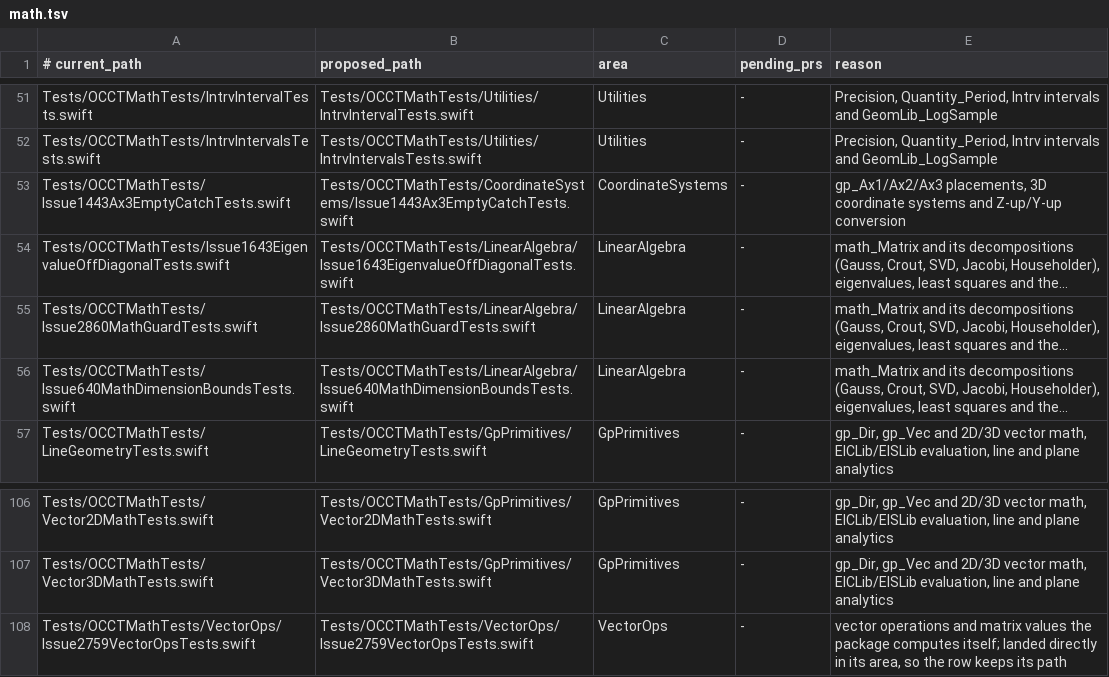
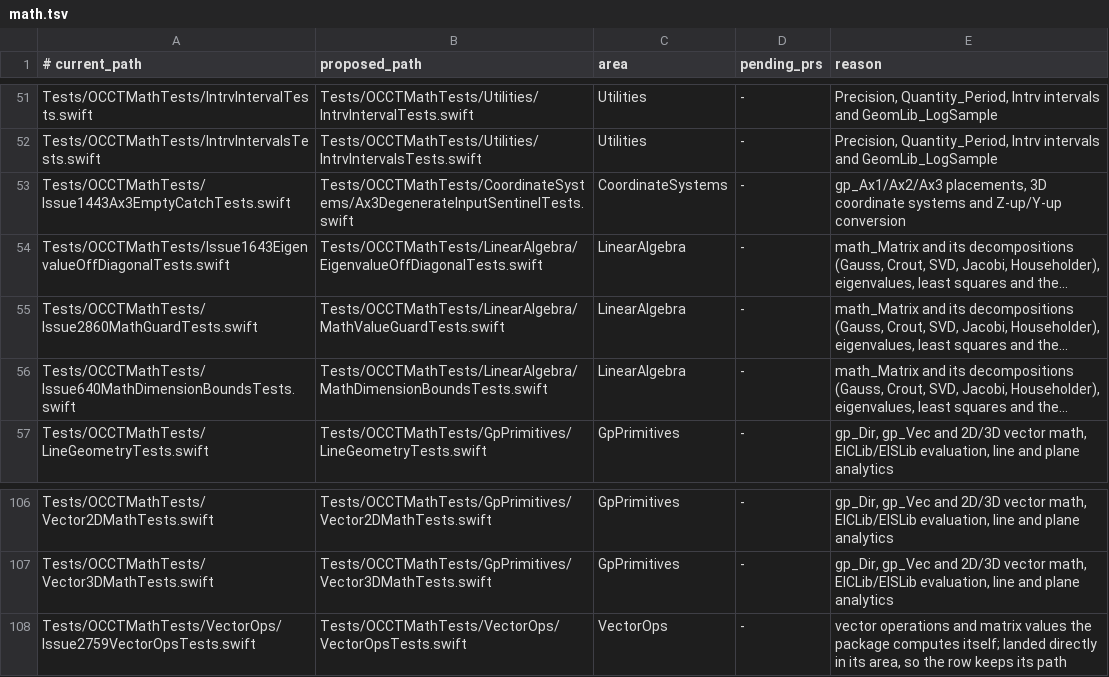
Before and after one commit to SecondMouseAU/OCCTSwift, a TSV file: Scripts/test-areas/math.tsv, drawn as a sheet; only a part is shown, gaps mark what is left out; long unchanged cells end in …; the diff names each change by its address in the sheet, - before the commit and + after, or states it on an @@ line.

```diff
--- a/Scripts/test-areas/math.tsv
+++ b/Scripts/test-areas/math.tsv
-B53 (proposed_path): Tests/OCCTMathTests/CoordinateSystems/Issue1443Ax3EmptyCatchTests.swift
+B53 (proposed_path): Tests/OCCTMathTests/CoordinateSystems/Ax3DegenerateInputSentinelTests.swift
-B54 (proposed_path): Tests/OCCTMathTests/LinearAlgebra/Issue1643EigenvalueOffDiagonalTests.swift
+B54 (proposed_path): Tests/OCCTMathTests/LinearAlgebra/EigenvalueOffDiagonalTests.swift
-B55 (proposed_path): Tests/OCCTMathTests/LinearAlgebra/Issue2860MathGuardTests.swift
+B55 (proposed_path): Tests/OCCTMathTests/LinearAlgebra/MathValueGuardTests.swift
-B56 (proposed_path): Tests/OCCTMathTests/LinearAlgebra/Issue640MathDimensionBoundsTests.swift
+B56 (proposed_path): Tests/OCCTMathTests/LinearAlgebra/MathDimensionBoundsTests.swift
-B108 (proposed_path): Tests/OCCTMathTests/VectorOps/Issue2759VectorOpsTests.swift
+B108 (proposed_path): Tests/OCCTMathTests/VectorOps/VectorOpsTests.swift
```
Also changed, not shown: 8 other files.
